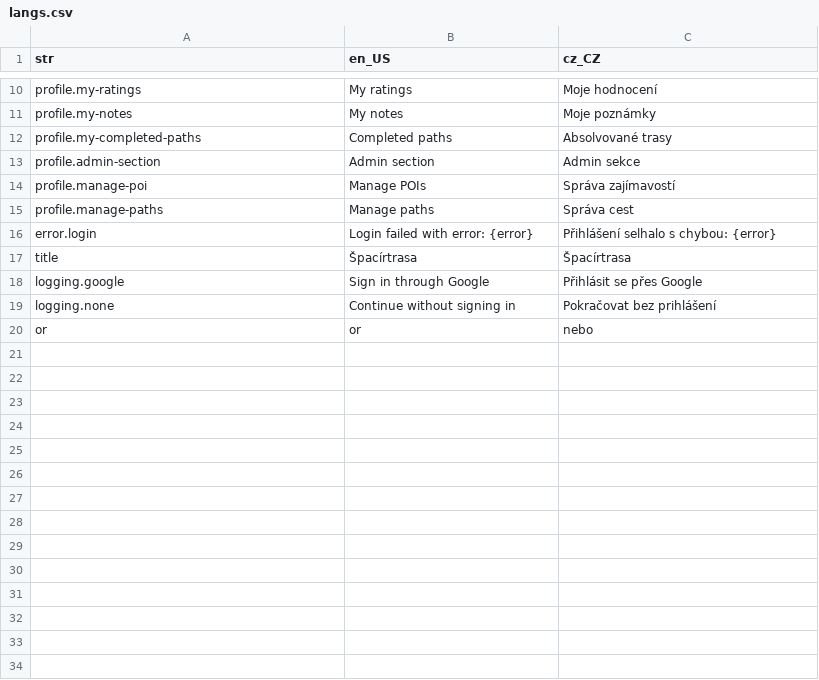
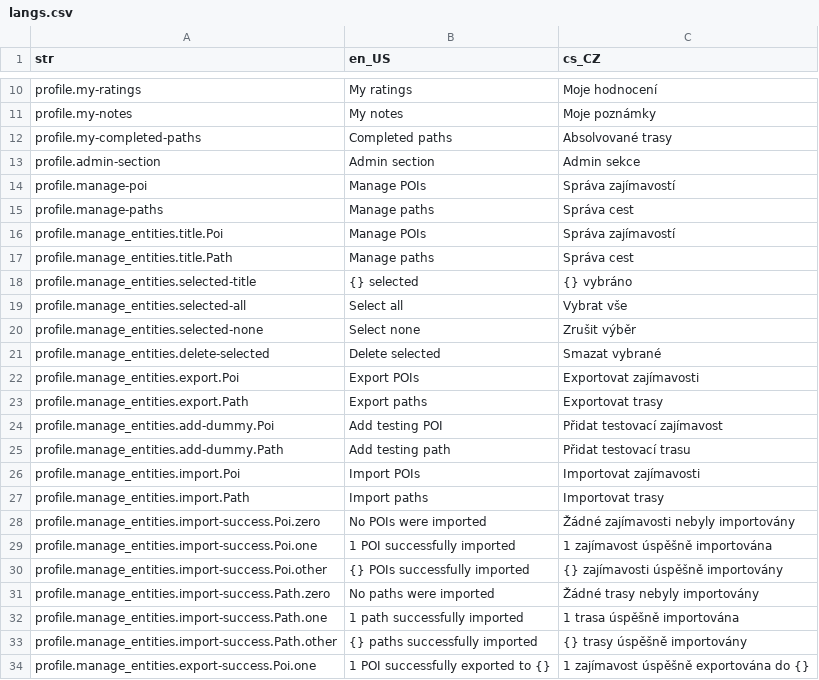
Before and after one commit to Vitenuto/spacirtrasa, a CSV file: assets/translations/langs.csv, drawn as a sheet; only a part is shown, gaps mark what is left out; the shorter side is filled out with more unchanged rows; the diff covers the shown part only.

Commit message:
FEAT: Localization to ManageEntities added
- All messages to user (except exceptions) are localized
- Some behaviour is adjusted (async button added for exports, buttons alignments adjusted
- PoiProvider is automatically sorting given Pois by newest first

```diff
--- a/assets/translations/langs.csv
+++ b/assets/translations/langs.csv
@@ -1 +1 @@
-str,en_US,cz_CZ
+str,en_US,cs_CZ
@@ -15 +15,20 @@ profile.manage-poi,Manage POIs,Správa zajímavostí
 profile.manage-paths,Manage paths,Správa cest
+profile.manage_entities.title.Poi,Manage POIs,Správa zajímavostí
+profile.manage_entities.title.Path,Manage paths,Správa cest
+profile.manage_entities.selected-title,{} selected,{} vybráno
+profile.manage_entities.selected-all,Select all,Vybrat vše
+profile.manage_entities.selected-none,Select none,Zrušit výběr
+profile.manage_entities.delete-selected,Delete selected,Smazat vybrané
+profile.manage_entities.export.Poi,Export POIs,Exportovat zajímavosti
+profile.manage_entities.export.Path,Export paths,Exportovat trasy
+profile.manage_entities.add-dummy.Poi,Add testing POI,Přidat testovací zajímavost
+profile.manage_entities.add-dummy.Path,Add testing path,Přidat testovací trasu
+profile.manage_entities.import.Poi,Import POIs,Importovat zajímavosti
+profile.manage_entities.import.Path,Import paths,Importovat trasy
+profile.manage_entities.import-success.Poi.zero,No POIs were imported,Žádné zajímavosti nebyly importovány
+profile.manage_entities.import-success.Poi.one,1 POI successfully imported,1 zajímavost úspěšně importována
+profile.manage_entities.import-success.Poi.other,{} POIs successfully imported,{} zajímavosti úspěšně importovány
+profile.manage_entities.import-success.Path.zero,No paths were imported,Žádné trasy nebyly importovány
+profile.manage_entities.import-success.Path.one,1 path successfully imported,1 trasa úspěšně importována
+profile.manage_entities.import-success.Path.other,{} paths successfully imported,{} trasy úspěšně importovány
+profile.manage_entities.export-success.Poi.one,1 POI successfully exported to {},1 zajímavost úspěšně exportována do {}
```
Also changed, not shown: 22 added rows elsewhere in this file, 6 other files.
